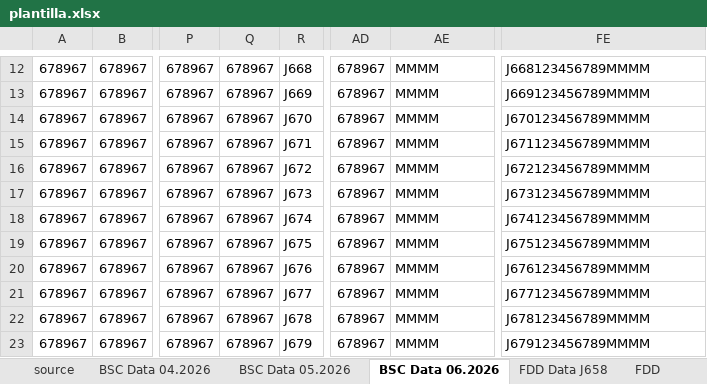
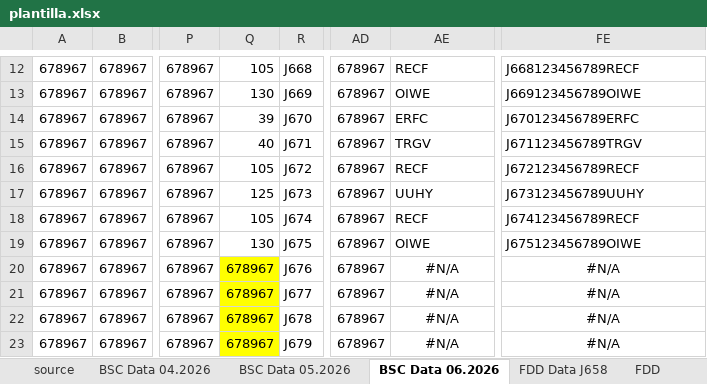
Before and after one commit to dobarrocarlos-stack/Proyecto1, an Excel workbook: plantilla.xlsx, sheet BSC Data 06.2026, drawn as a sheet; only a part is shown, gaps mark what is left out; values as stored, in another font and other column widths than the file's, no borders; the diff covers the shown part only; the diff names each change by its address in the sheet, - before the commit and + after, or states it on an @@ line.

```diff
--- a/plantilla.xlsx (sheet BSC Data 06.2026)
+++ b/plantilla.xlsx (sheet BSC Data 06.2026)
-Q12: 678967
+Q12: 105
-AE12: MMMM
+AE12: RECF
-FE12: J668123456789MMMM
+FE12: J668123456789RECF
-Q13: 678967
+Q13: 130
-AE13: MMMM
+AE13: OIWE
-FE13: J669123456789MMMM
+FE13: J669123456789OIWE
-Q14: 678967
+Q14: 39
-AE14: MMMM
+AE14: ERFC
-FE14: J670123456789MMMM
+FE14: J670123456789ERFC
-Q15: 678967
+Q15: 40
-AE15: MMMM
+AE15: TRGV
-FE15: J671123456789MMMM
+FE15: J671123456789TRGV
-Q16: 678967
+Q16: 105
-AE16: MMMM
+AE16: RECF
-FE16: J672123456789MMMM
+FE16: J672123456789RECF
-Q17: 678967
+Q17: 125
-AE17: MMMM
+AE17: UUHY
-FE17: J673123456789MMMM
+FE17: J673123456789UUHY
-Q18: 678967
+Q18: 105
-AE18: MMMM
+AE18: RECF
-FE18: J674123456789MMMM
+FE18: J674123456789RECF
-Q19: 678967
+Q19: 130
-AE19: MMMM
+AE19: OIWE
-FE19: J675123456789MMMM
+FE19: J675123456789OIWE
-Q20:Q23 fill: none
+Q20:Q23 fill: #FFFF00
-AE20:AE23: MMMM
+AE20:AE23: #N/A
-AE20:AE23 alignment: left
+AE20:AE23 alignment: center
-FE20: J676123456789MMMM
+FE20: #N/A
-FE20:FE23 alignment: left
+FE20:FE23 alignment: center
-FE21: J677123456789MMMM
+FE21: #N/A
-FE22: J678123456789MMMM
+FE22: #N/A
-FE23: J679123456789MMMM
+FE23: #N/A
```
Also changed, not shown: 70 edited cells and cell formats elsewhere in this sheet, sheet Mapping, sheet Reviewer.
